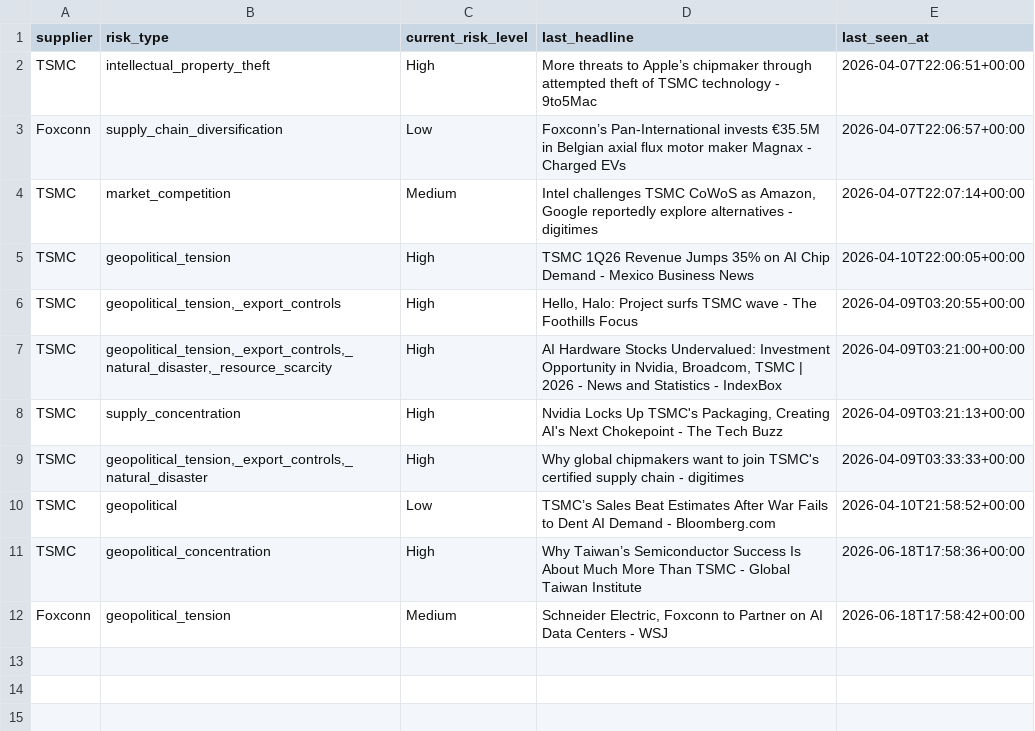
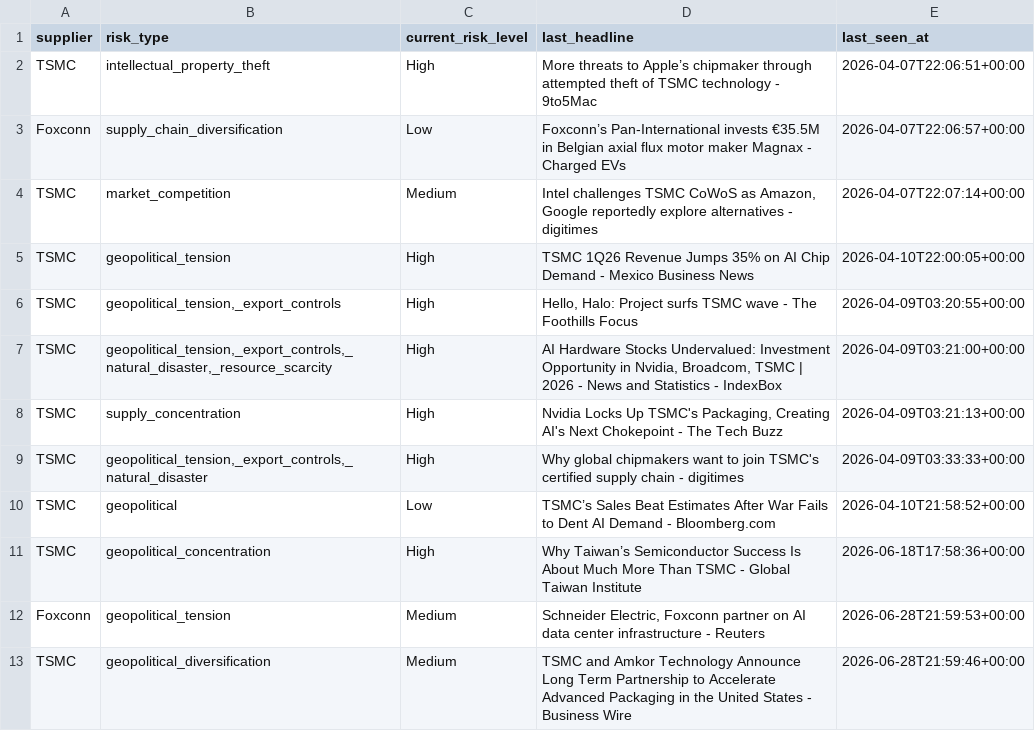
Before and after one commit to kenhglee/ai-supply-chain-risk-agent, a CSV file: risk_state.csv, drawn as a sheet.

```diff
--- a/risk_state.csv
+++ b/risk_state.csv
@@ -11,2 +11,3 @@ TSMC,geopolitical,Low,TSMC’s Sales Beat Estimates After War Fails to Dent AI D
 TSMC,geopolitical_concentration,High,Why Taiwan’s Semiconductor Success Is About Much More Than TSMC - Global Taiwan Institute,2026-06-18T17:58:36+00:00
-Foxconn,geopolitical_tension,Medium,"Schneider Electric, Foxconn to Partner on AI Data Centers - WSJ",2026-06-18T17:58:42+00:00
+Foxconn,geopolitical_tension,Medium,"Schneider Electric, Foxconn partner on AI data center infrastructure - Reuters",2026-06-28T21:59:53+00:00
+TSMC,geopolitical_diversification,Medium,TSMC and Amkor Technology Announce Long Term Partnership to Accelerate Advanced Packaging in the United States - Business Wire,2026-06-28T21:59:46+00:00
```
Also changed, not shown: 5 other files.
